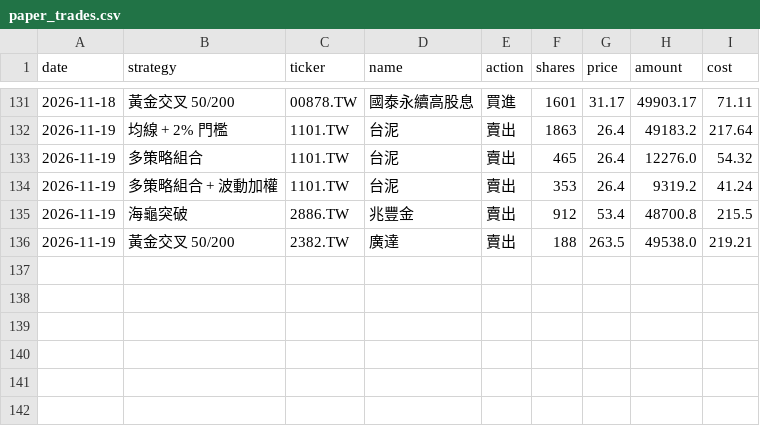
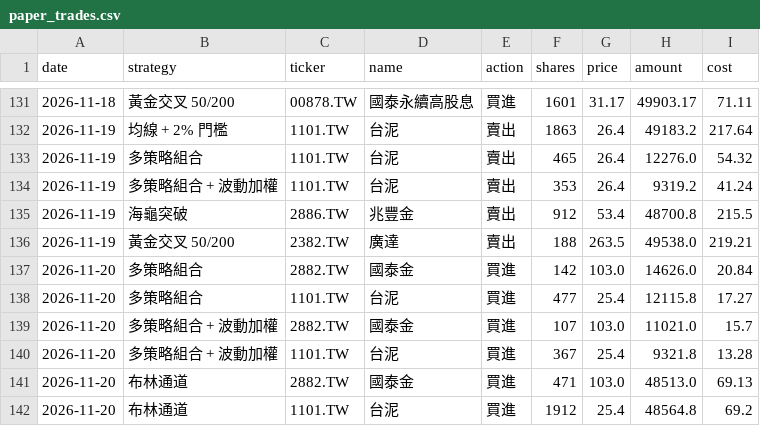
Before and after one commit to brian981226/quant-paper, a CSV file: data/paper_trades.csv, drawn as a sheet; only a part is shown, gaps mark what is left out; the diff names each change by its address in the sheet, - before the commit and + after, or states it on an @@ line.

```diff
--- a/data/paper_trades.csv
+++ b/data/paper_trades.csv
+row 137: 2026-11-20 | 多策略組合 | 2882.TW | 國泰金 | 買進 | 142 | 103.0 | 14626.0 | 20.84
+row 138: 2026-11-20 | 多策略組合 | 1101.TW | 台泥 | 買進 | 477 | 25.4 | 12115.8 | 17.27
+row 139: 2026-11-20 | 多策略組合 + 波動加權 | 2882.TW | 國泰金 | 買進 | 107 | 103.0 | 11021.0 | 15.7
+row 140: 2026-11-20 | 多策略組合 + 波動加權 | 1101.TW | 台泥 | 買進 | 367 | 25.4 | 9321.8 | 13.28
+row 141: 2026-11-20 | 布林通道 | 2882.TW | 國泰金 | 買進 | 471 | 103.0 | 48513.0 | 69.13
+row 142: 2026-11-20 | 布林通道 | 1101.TW | 台泥 | 買進 | 1912 | 25.4 | 48564.8 | 69.2
```
Also changed, not shown: data/paper_equity.csv, 1 other file.
